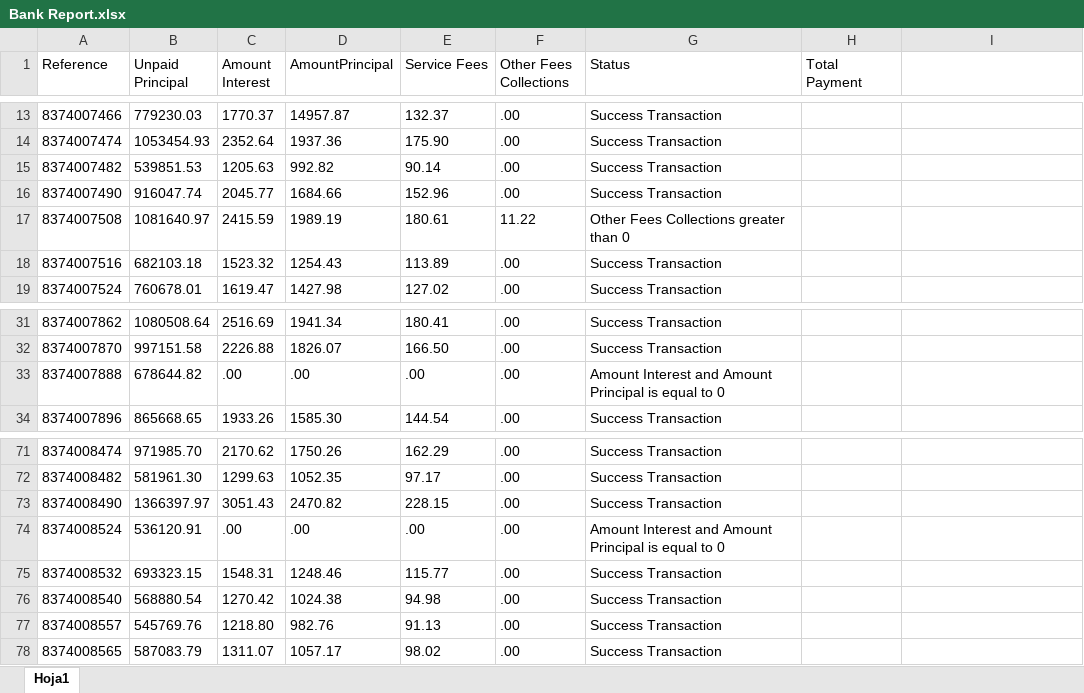
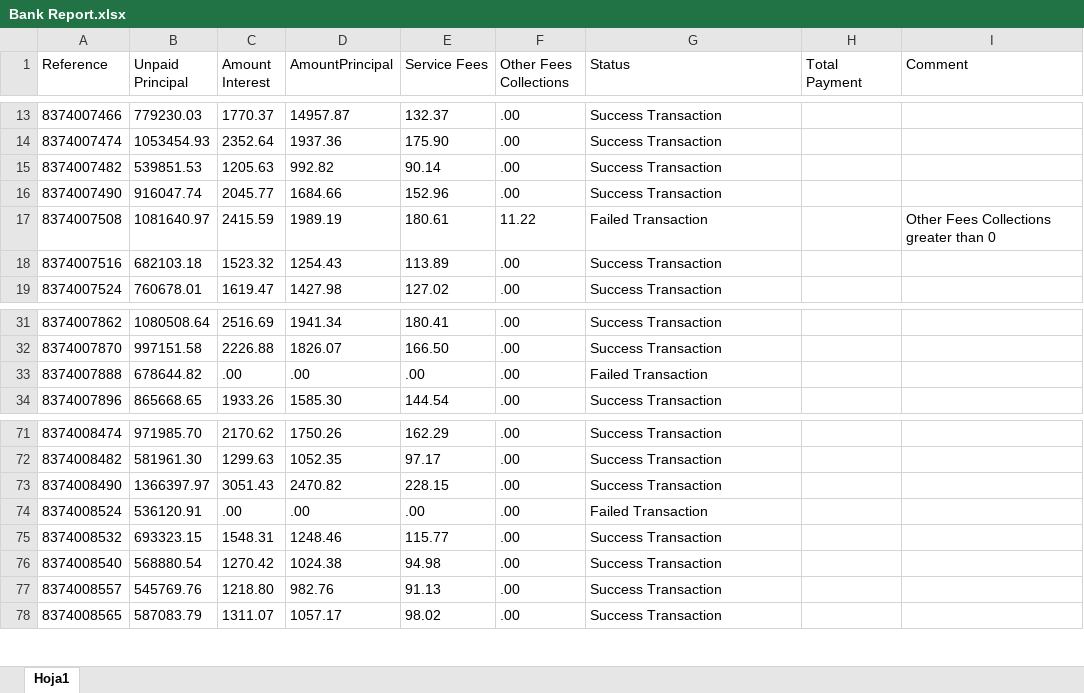
Before and after one commit to XicotencatlRed/PracticaOCR2Performer, an Excel workbook: Data/Output/Bank Report.xlsx, sheet Hoja1, drawn as a sheet; only a part is shown, gaps mark what is left out; values as stored, in another font and other column widths than the file's, no borders; the diff names each change by its address in the sheet, - before the commit and + after, or states it on an @@ line.

```diff
--- a/Data/Output/Bank Report.xlsx (sheet Hoja1)
+++ b/Data/Output/Bank Report.xlsx (sheet Hoja1)
-I1: (empty)
+I1: Comment
-G17 (Status): Other Fees Collections greater than 0
+G17 (Status): Failed Transaction
-I17 (Comment): (empty)
+I17 (Comment): Other Fees Collections greater than 0
-G33 (Status): Amount Interest and Amount Principal is equal to 0
+G33 (Status): Failed Transaction
-G74 (Status): Amount Interest and Amount Principal is equal to 0
+G74 (Status): Failed Transaction
```
Also changed, not shown: Data/Config.xlsx, 1 other file.
